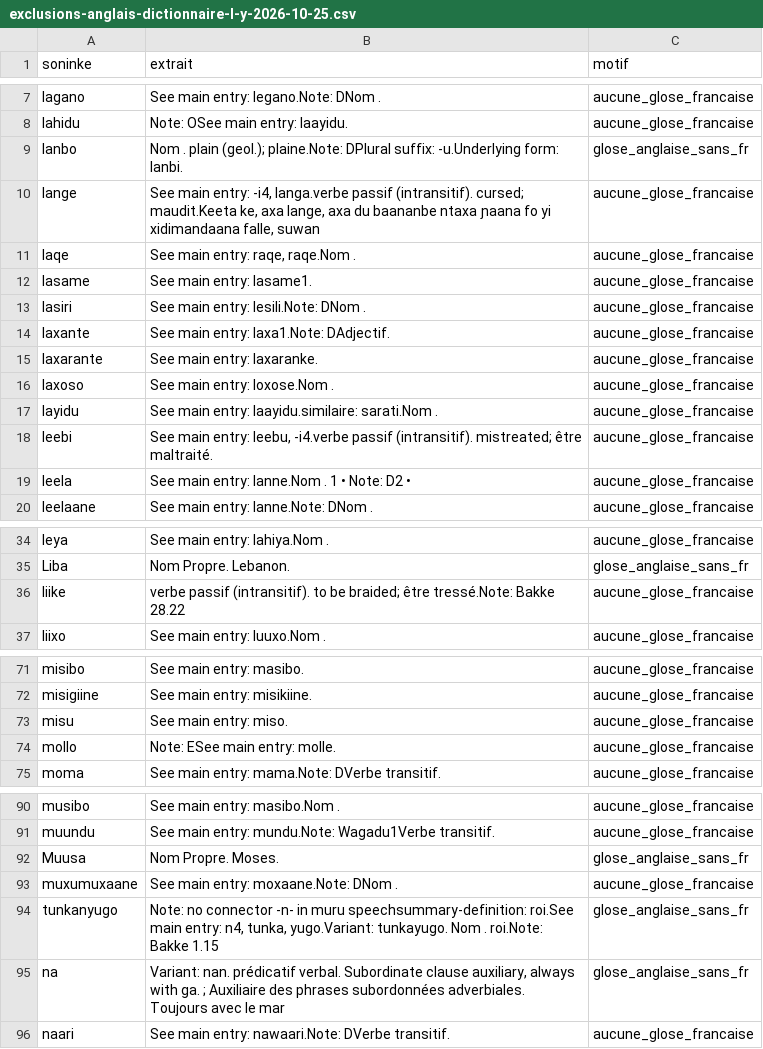
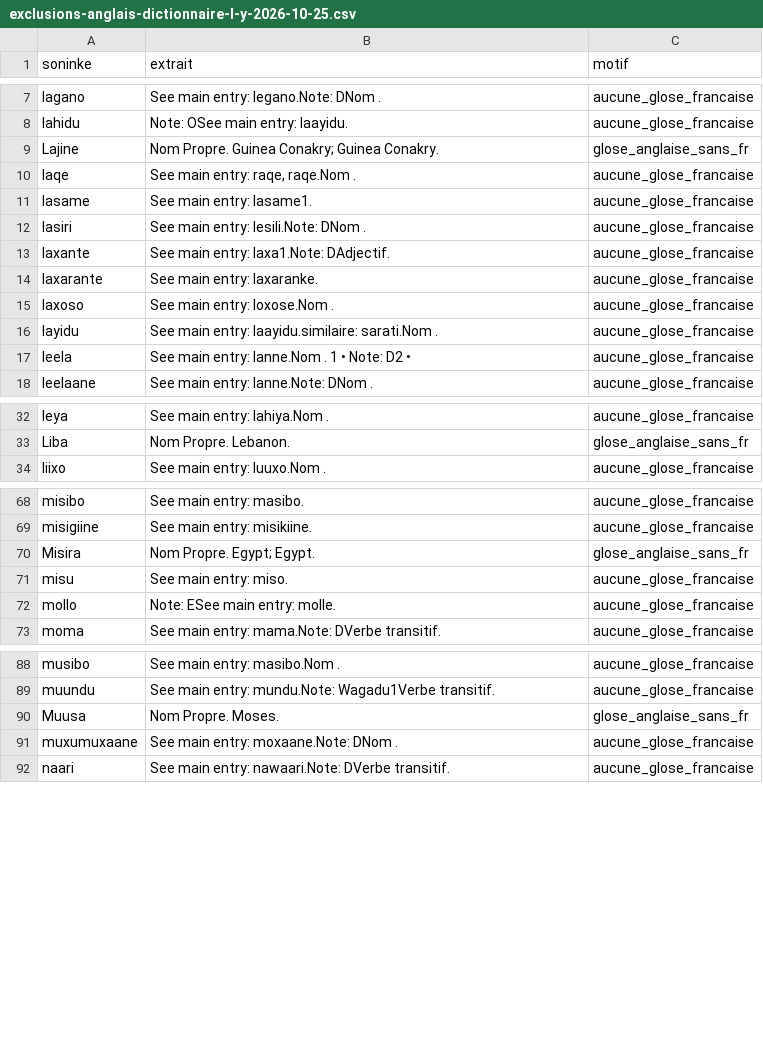
Before and after one commit to aydiarra-star/soninkeGPT, a CSV file: data/reports/exclusions-anglais-dictionnaire-l-y-2026-10-25.csv, drawn as a sheet; only a part is shown, gaps mark what is left out; removed rows and columns are numbered as before the commit, all else as after; the diff covers the shown part only; the diff names each change by its address in the sheet, - before the commit and + after, or states it on an @@ line.

```diff
--- a/data/reports/exclusions-anglais-dictionnaire-l-y-2026-10-25.csv
+++ b/data/reports/exclusions-anglais-dictionnaire-l-y-2026-10-25.csv
-row 9: lanbo | Nom . plain (geol.); plaine.Note: DPlural suffix: -u.Underlying form: lanbi. | glose_anglaise_sans_fr
-row 10: lange | See main entry: -i4, langa.verbe passif (intransitif). cursed; maudit.Keeta ke, axa lange, axa du baananbe ntaxa ɲaana fo yi xidimandaana falle, suwan | aucune_glose_francaise
+row 9: Lajine | Nom Propre. Guinea Conakry; Guinea Conakry. | glose_anglaise_sans_fr
-row 18: leebi | See main entry: leebu, -i4.verbe passif (intransitif). mistreated; être maltraité. | aucune_glose_francaise
-row 36: liike | verbe passif (intransitif). to be braided; être tressé.Note: Bakke 28.22 | aucune_glose_francaise
+row 70: Misira | Nom Propre. Egypt; Egypt. | glose_anglaise_sans_fr
-row 94: tunkanyugo | Note: no connector -n- in muru speechsummary-definition: roi.See main entry: n4, tunka, yugo.Variant: tunkayugo. Nom . roi.Note: Bakke 1.15 | glose_anglaise_sans_fr
-row 95: na | Variant: nan. prédicatif verbal. Subordinate clause auxiliary, always with ga. ; Auxiliaire des phrases subordonnées adverbiales. Toujours avec le mar | glose_anglaise_sans_fr
```
Also changed, not shown: 3 added rows, 14 removed rows and 2 edited cells elsewhere in this file, data/candidates/dictionnaire-l-y-mots-importables-2026-10-25.csv, data/reports/collisions-homonymes-dictionnaire-l-y-2026-10-25.csv, 12 other files.
